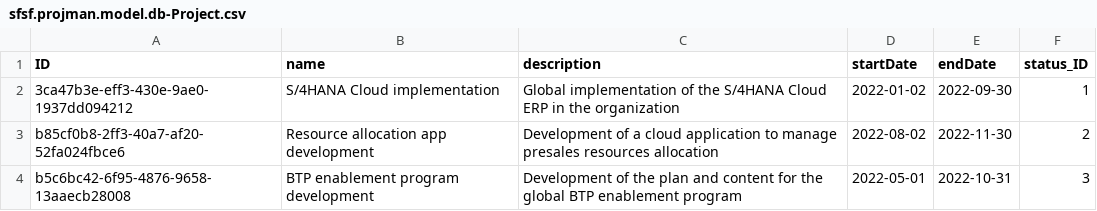
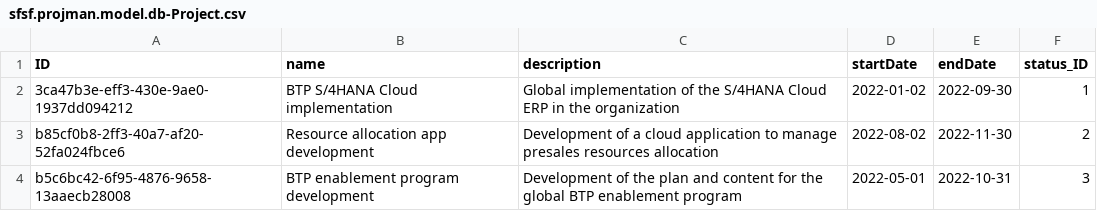
Before and after one commit to milkdeliver/SFSF-PROJMAN, a CSV file: db/data/sfsf.projman.model.db-Project.csv, drawn as a sheet.

Commit message:
change table name

```diff
--- a/db/data/sfsf.projman.model.db-Project.csv
+++ b/db/data/sfsf.projman.model.db-Project.csv
@@ -1,3 +1,3 @@
 ID;name;description;startDate;endDate;status_ID
-3ca47b3e-eff3-430e-9ae0-1937dd094212;S/4HANA Cloud implementation;Global implementation of the S/4HANA Cloud ERP in the organization;2022-01-02;2022-09-30;1
+3ca47b3e-eff3-430e-9ae0-1937dd094212;BTP S/4HANA Cloud implementation;Global implementation of the S/4HANA Cloud ERP in the organization;2022-01-02;2022-09-30;1
 b85cf0b8-2ff3-40a7-af20-52fa024fbce6;Resource allocation app development;Development of a cloud application to manage presales resources allocation;2022-08-02;2022-11-30;2
```
Also changed, not shown: 5 other files.
